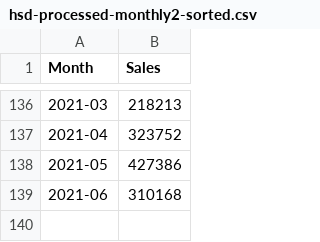
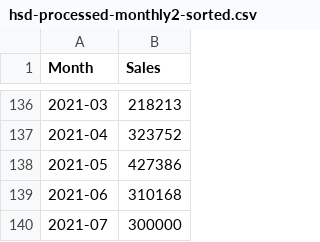
Before and after one commit to psomodel/industrial-data, a CSV file: hsd-processed-monthly2-sorted.csv, drawn as a sheet; only a part is shown, gaps mark what is left out; the diff names each change by its address in the sheet, - before the commit and + after, or states it on an @@ line.

Commit message:
Update hsd-processed-monthly2-sorted.csv

```diff
--- a/hsd-processed-monthly2-sorted.csv
+++ b/hsd-processed-monthly2-sorted.csv
+row 140: 2021-07 | 300000
```
